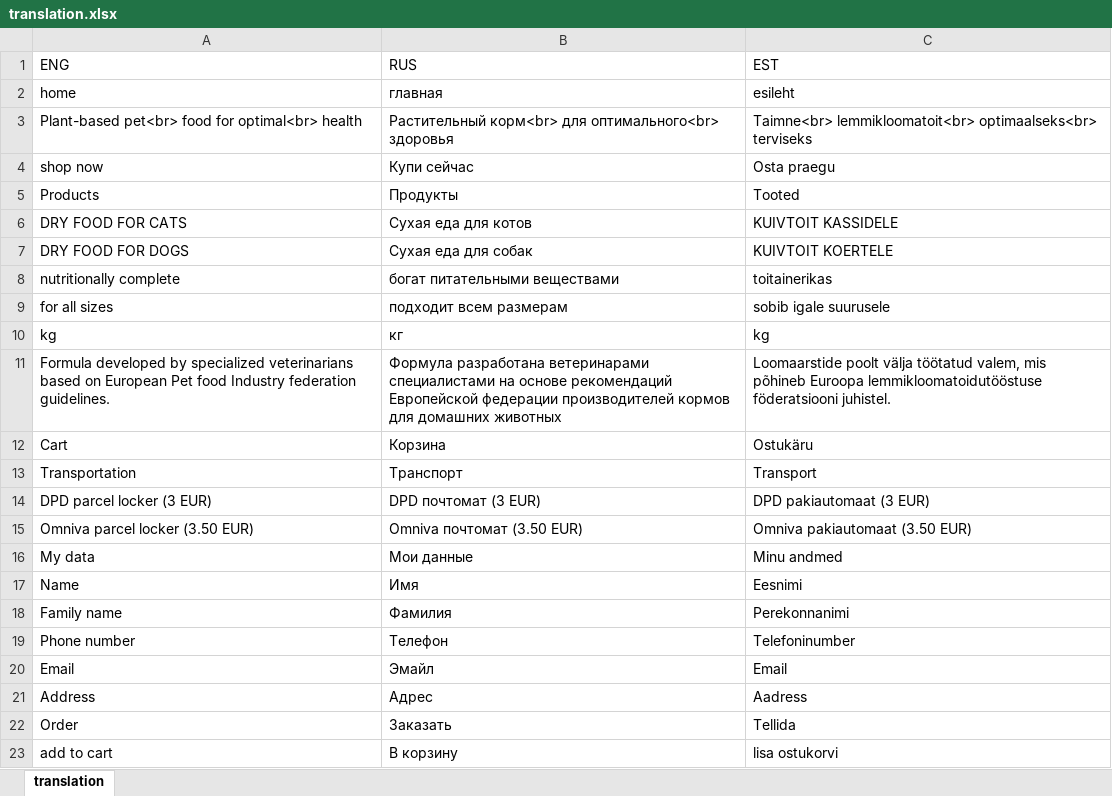
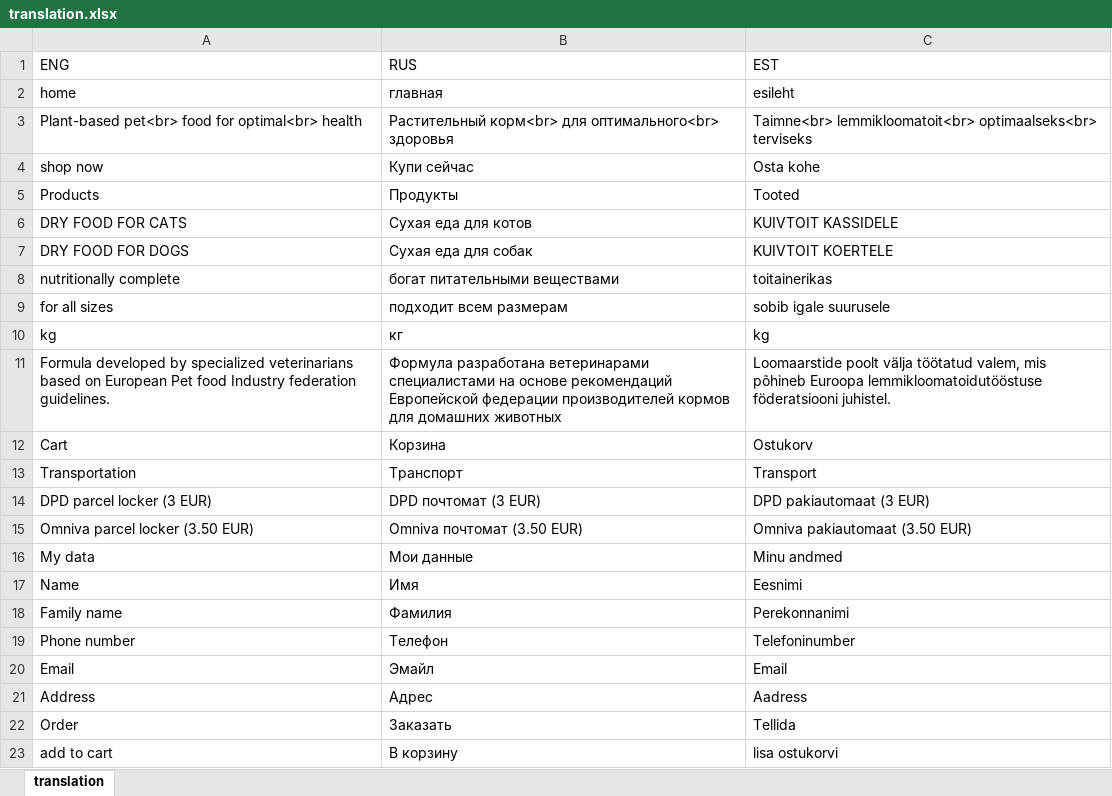
Before and after one commit to vegato-pet-shop/vegato-pet-shop.github.io, an Excel workbook: src/translation.xlsx, sheet translation, drawn as a sheet; values as stored, in another font and other column widths than the file's, no borders; the diff names each change by its address in the sheet, - before the commit and + after, or states it on an @@ line.

Commit message:
Fixed translation

```diff
--- a/src/translation.xlsx (sheet translation)
+++ b/src/translation.xlsx (sheet translation)
-C4 (EST): Osta praegu
+C4 (EST): Osta kohe
-C12 (EST): Ostukäru
+C12 (EST): Ostukorv
```
Also changed, not shown: 2 other files.
